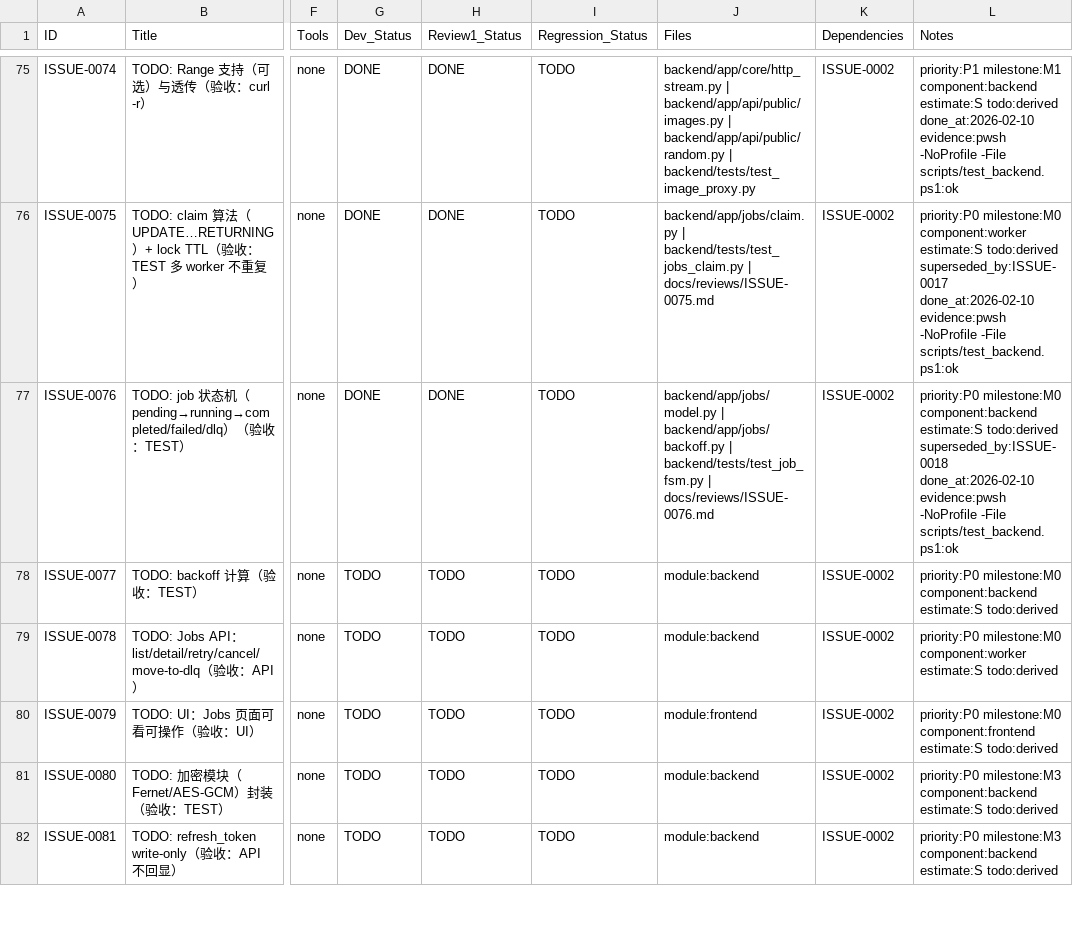
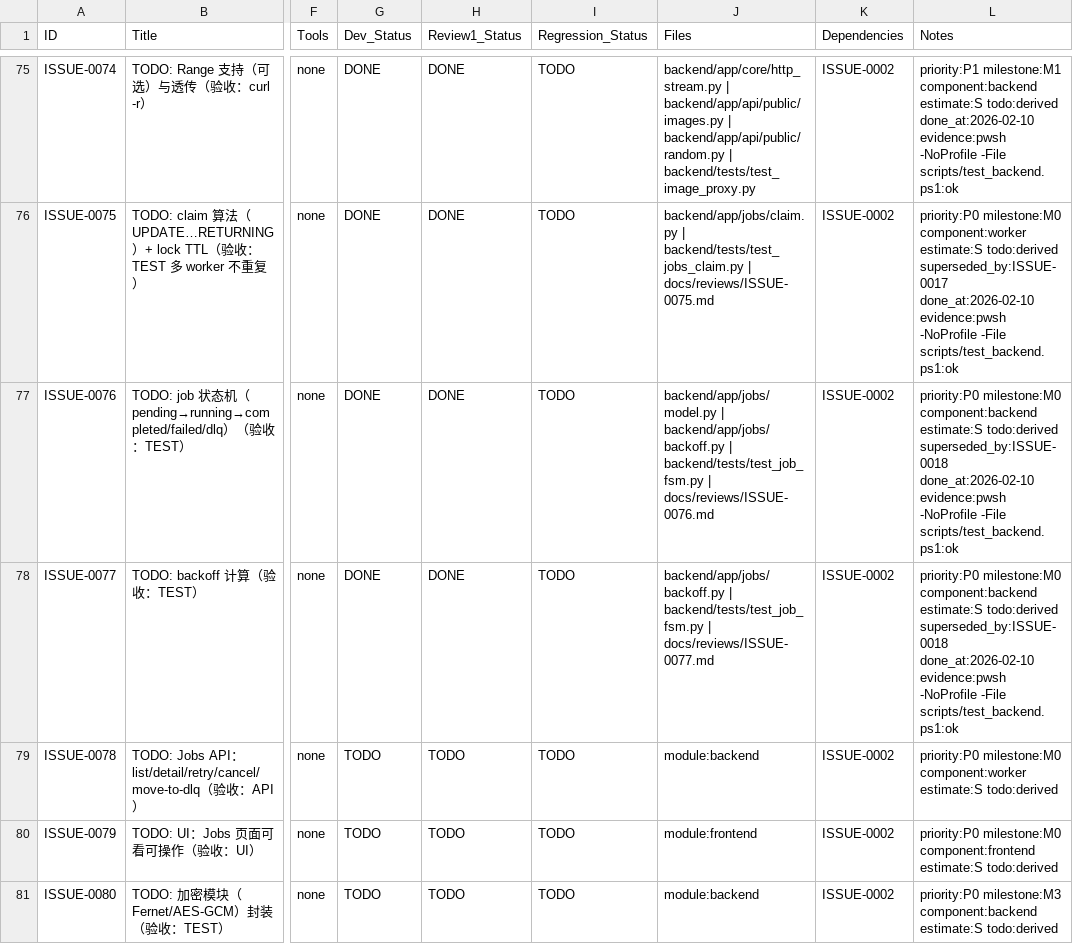
Before and after one commit to inliver233/random-mage, a CSV file: issues/2026-02-10_15-43-12-new-pixiv-api-delivery.csv, drawn as a sheet; only a part is shown, gaps mark what is left out; the shorter side is filled out with more unchanged rows; the diff names each change by its address in the sheet, - before the commit and + after, or states it on an @@ line.

Commit message:
[ISSUE-0077] backoff review

```diff
--- a/issues/2026-02-10_15-43-12-new-pixiv-api-delivery.csv
+++ b/issues/2026-02-10_15-43-12-new-pixiv-api-delivery.csv
-G78 (Dev_Status): TODO
+G78 (Dev_Status): DONE
-H78 (Review1_Status): TODO
+H78 (Review1_Status): DONE
-J78 (Files): module:backend
+J78 (Files): backend/app/jobs/backoff.py | backend/tests/test_job_fsm.py | docs/reviews/ISSUE-0077.md
-L78 (Notes): …estimate:S todo:derived
+L78 (Notes): …estimate:S todo:derived superseded_by:ISSUE-0018 done_at:2026-02-10 evidence:pwsh -NoProfile -File scripts/test_backend.ps1:ok
```
Also changed, not shown: 1 other file.
